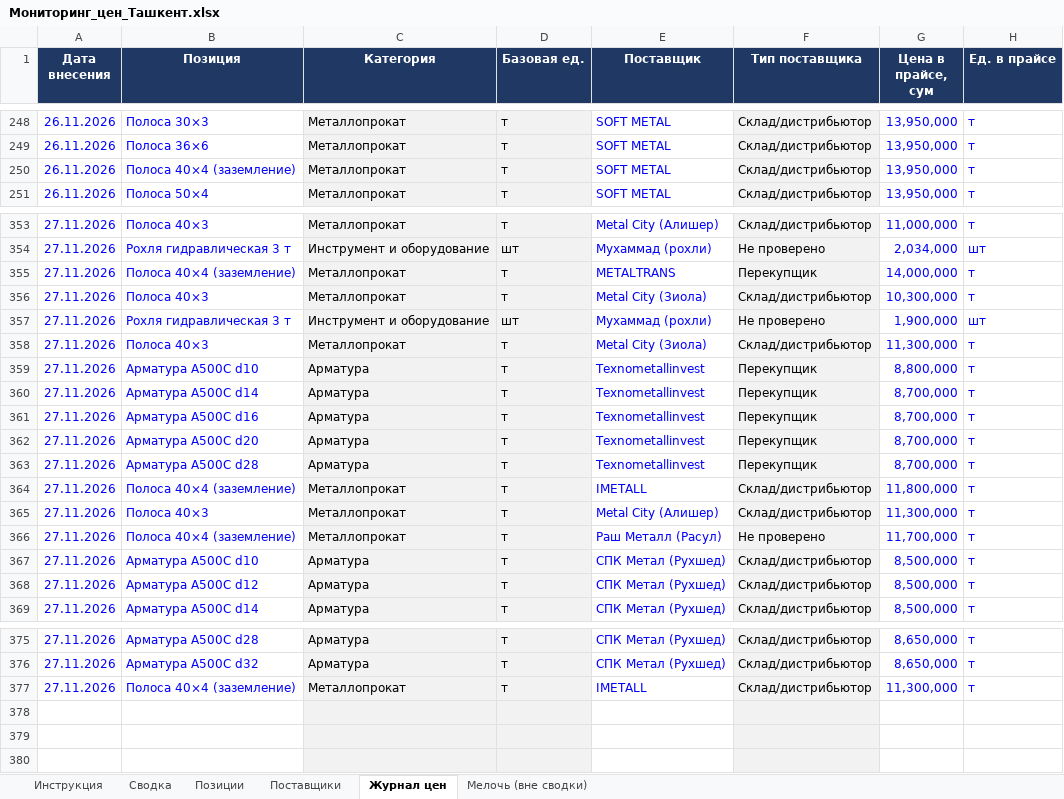
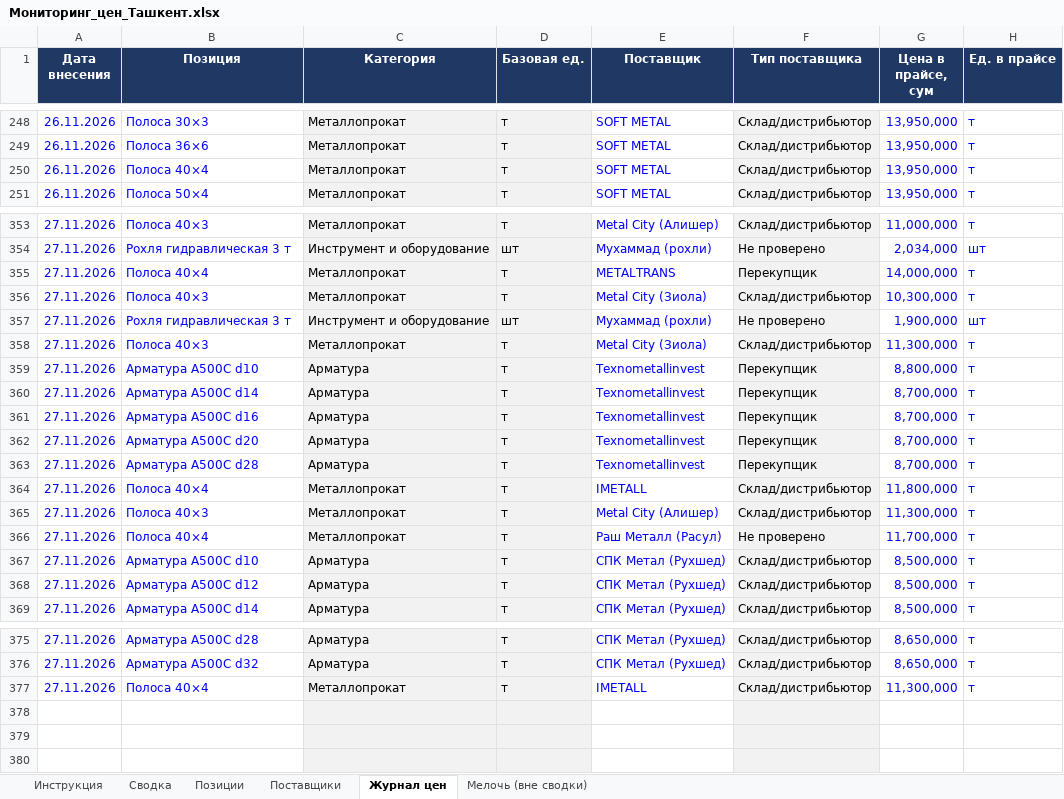
Before and after one commit to Semeev/test_seccondbrain, an Excel workbook: vault/thoughts/projects/golden-hills/Мониторинг_цен_Ташкент.xlsx, sheet Журнал цен, drawn as a sheet; only a part is shown, gaps mark what is left out; values as stored, in another font and other column widths than the file's, no borders; conditional formats not drawn; the diff names each change by its address in the sheet, - before the commit and + after, or states it on an @@ line.

```diff
--- a/vault/thoughts/projects/golden-hills/Мониторинг_цен_Ташкент.xlsx (sheet Журнал цен)
+++ b/vault/thoughts/projects/golden-hills/Мониторинг_цен_Ташкент.xlsx (sheet Журнал цен)
-B250 (Позиция): Полоса 40×4 (заземление)
+B250 (Позиция): Полоса 40×4
-B355 (Позиция): Полоса 40×4 (заземление)
+B355 (Позиция): Полоса 40×4
-B364 (Позиция): Полоса 40×4 (заземление)
+B364 (Позиция): Полоса 40×4
-B366 (Позиция): Полоса 40×4 (заземление)
+B366 (Позиция): Полоса 40×4
-B377 (Позиция): Полоса 40×4 (заземление)
+B377 (Позиция): Полоса 40×4
```
Also changed, not shown: sheet Позиции, sheet Сводка, hidden cells, 8 other files.
